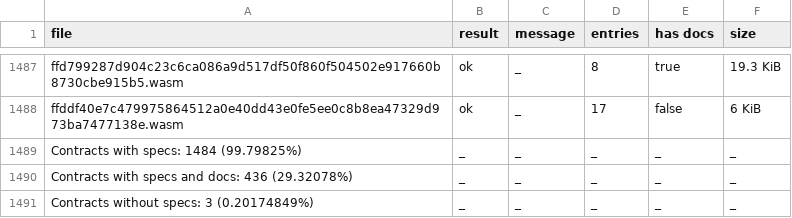
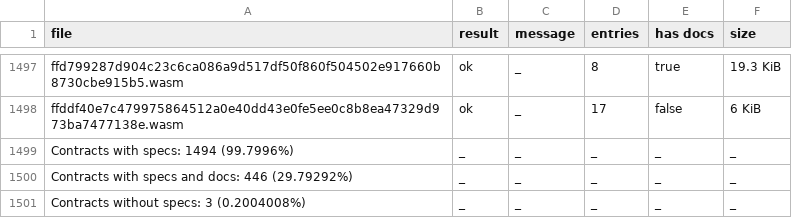
Before and after one commit to anupsdf/stellar-contract-wasms, a CSV file: analysis/spec.csv, drawn as a sheet; only a part is shown, gaps mark what is left out; the diff covers the shown part only.

```diff
--- a/analysis/spec.csv
+++ b/analysis/spec.csv
@@ -1488,4 +1498,4 @@ ffd799287d904c23c6ca086a9d517df50f860f504502e917660b8730cbe915b5.wasm,ok,_,8,tru
 ffddf40e7c479975864512a0e40dd43e0fe5ee0c8b8ea47329d973ba7477138e.wasm,ok,_,17,false,6 KiB
-Contracts with specs: 1484 (99.79825%),_,_,_,_,_
-Contracts with specs and docs: 436 (29.32078%),_,_,_,_,_
-Contracts without specs: 3 (0.20174849%),_,_,_,_,_
+Contracts with specs: 1494 (99.7996%),_,_,_,_,_
+Contracts with specs and docs: 446 (29.79292%),_,_,_,_,_
+Contracts without specs: 3 (0.2004008%),_,_,_,_,_
```
Also changed, not shown: 10 added rows elsewhere in this file, 10 other files.
